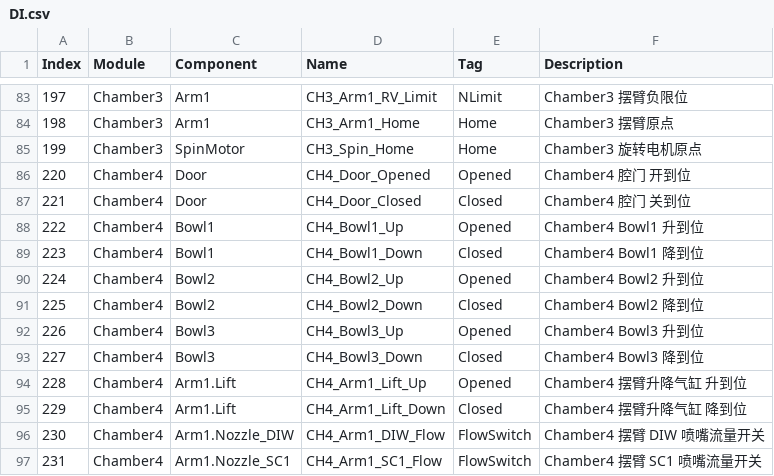
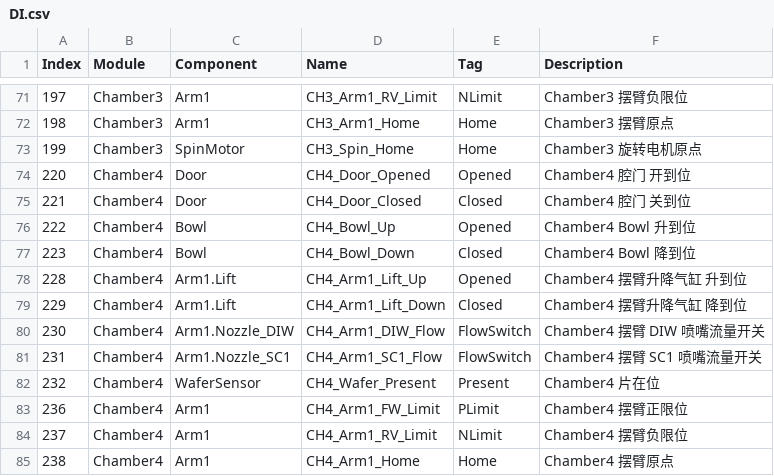
Before and after one commit to 18896605194/SemiDevice, a CSV file: xyz.35021/Service/xyz.35021.Module/Config/IO/DI.csv, drawn as a sheet; only a part is shown, gaps mark what is left out; the shorter side is filled out with more unchanged rows; the diff covers the shown part only.

```diff
--- a/xyz.35021/Service/xyz.35021.Module/Config/IO/DI.csv
+++ b/xyz.35021/Service/xyz.35021.Module/Config/IO/DI.csv
@@ -87,8 +75,4 @@
 221,Chamber4,Door,CH4_Door_Closed,Closed,Chamber4 腔门 关到位
-222,Chamber4,Bowl1,CH4_Bowl1_Up,Opened,Chamber4 Bowl1 升到位
-223,Chamber4,Bowl1,CH4_Bowl1_Down,Closed,Chamber4 Bowl1 降到位
-224,Chamber4,Bowl2,CH4_Bowl2_Up,Opened,Chamber4 Bowl2 升到位
-225,Chamber4,Bowl2,CH4_Bowl2_Down,Closed,Chamber4 Bowl2 降到位
-226,Chamber4,Bowl3,CH4_Bowl3_Up,Opened,Chamber4 Bowl3 升到位
-227,Chamber4,Bowl3,CH4_Bowl3_Down,Closed,Chamber4 Bowl3 降到位
+222,Chamber4,Bowl,CH4_Bowl_Up,Opened,Chamber4 Bowl 升到位
+223,Chamber4,Bowl,CH4_Bowl_Down,Closed,Chamber4 Bowl 降到位
 228,Chamber4,Arm1.Lift,CH4_Arm1_Lift_Up,Opened,Chamber4 摆臂升降气缸 升到位
```
Also changed, not shown: 12 removed rows and 18 edited cells elsewhere in this file, xyz.35021/Service/xyz.35021.Module/Config/IO/DO.csv, 56 other files.
